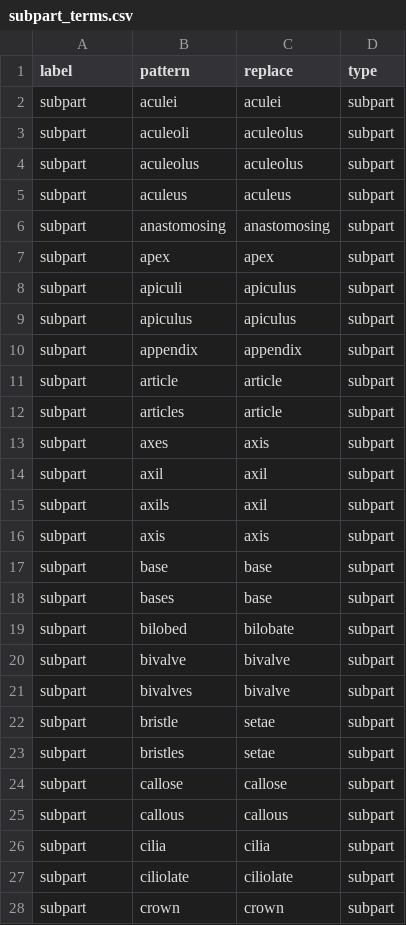
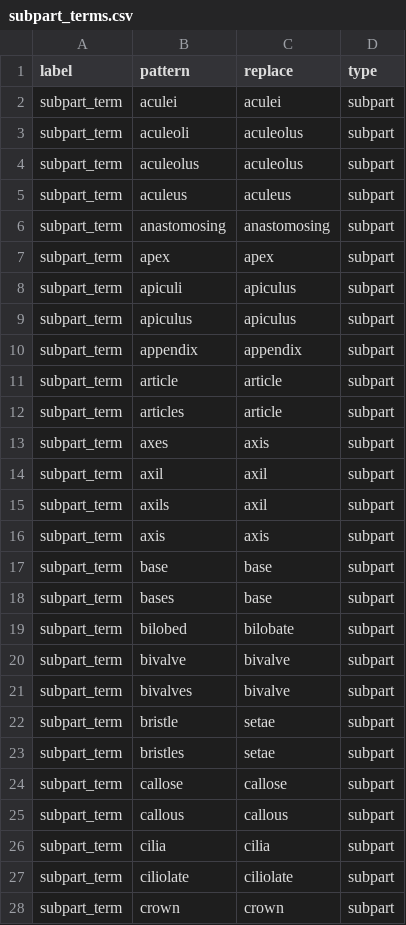
Before and after one commit to rafelafrance/FloraTraiter, a CSV file: flora/pylib/traits/terms/subpart_terms.csv, drawn as a sheet; only a part is shown; the diff covers the shown part only.

```diff
--- a/flora/pylib/traits/terms/subpart_terms.csv
+++ b/flora/pylib/traits/terms/subpart_terms.csv
@@ -1,28 +1,28 @@
 label,pattern,replace,type
-subpart,aculei,aculei,subpart
-subpart,aculeoli,aculeolus,subpart
-subpart,aculeolus,aculeolus,subpart
-subpart,aculeus,aculeus,subpart
-subpart,anastomosing,anastomosing,subpart
-subpart,apex,apex,subpart
-subpart,apiculi,apiculus,subpart
-subpart,apiculus,apiculus,subpart
-subpart,appendix,appendix,subpart
-subpart,article,article,subpart
-subpart,articles,article,subpart
-subpart,axes,axis,subpart
-subpart,axil,axil,subpart
-subpart,axils,axil,subpart
-subpart,axis,axis,subpart
-subpart,base,base,subpart
-subpart,bases,base,subpart
-subpart,bilobed,bilobate,subpart
-subpart,bivalve,bivalve,subpart
-subpart,bivalves,bivalve,subpart
-subpart,bristle,setae,subpart
-subpart,bristles,setae,subpart
-subpart,callose,callose,subpart
-subpart,callous,callous,subpart
-subpart,cilia,cilia,subpart
-subpart,ciliolate,ciliolate,subpart
-subpart,crown,crown,subpart
+subpart_term,aculei,aculei,subpart
+subpart_term,aculeoli,aculeolus,subpart
+subpart_term,aculeolus,aculeolus,subpart
+subpart_term,aculeus,aculeus,subpart
+subpart_term,anastomosing,anastomosing,subpart
+subpart_term,apex,apex,subpart
+subpart_term,apiculi,apiculus,subpart
+subpart_term,apiculus,apiculus,subpart
+subpart_term,appendix,appendix,subpart
+subpart_term,article,article,subpart
+subpart_term,articles,article,subpart
+subpart_term,axes,axis,subpart
+subpart_term,axil,axil,subpart
+subpart_term,axils,axil,subpart
+subpart_term,axis,axis,subpart
+subpart_term,base,base,subpart
+subpart_term,bases,base,subpart
+subpart_term,bilobed,bilobate,subpart
+subpart_term,bivalve,bivalve,subpart
+subpart_term,bivalves,bivalve,subpart
+subpart_term,bristle,setae,subpart
+subpart_term,bristles,setae,subpart
+subpart_term,callose,callose,subpart
+subpart_term,callous,callous,subpart
+subpart_term,cilia,cilia,subpart
+subpart_term,ciliolate,ciliolate,subpart
+subpart_term,crown,crown,subpart
```
Also changed, not shown: 68 edited cells elsewhere in this file, flora/pylib/traits/terms/about_terms.csv, flora/pylib/traits/terms/part_terms.csv, 4 other files.
